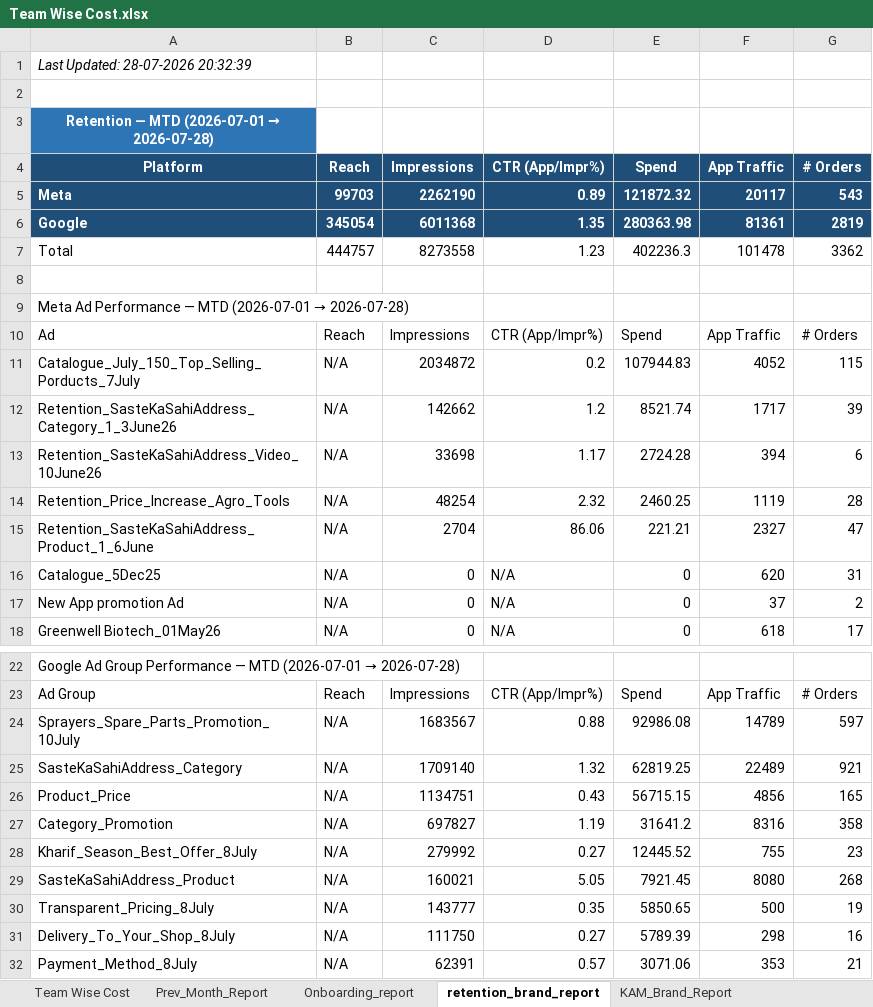
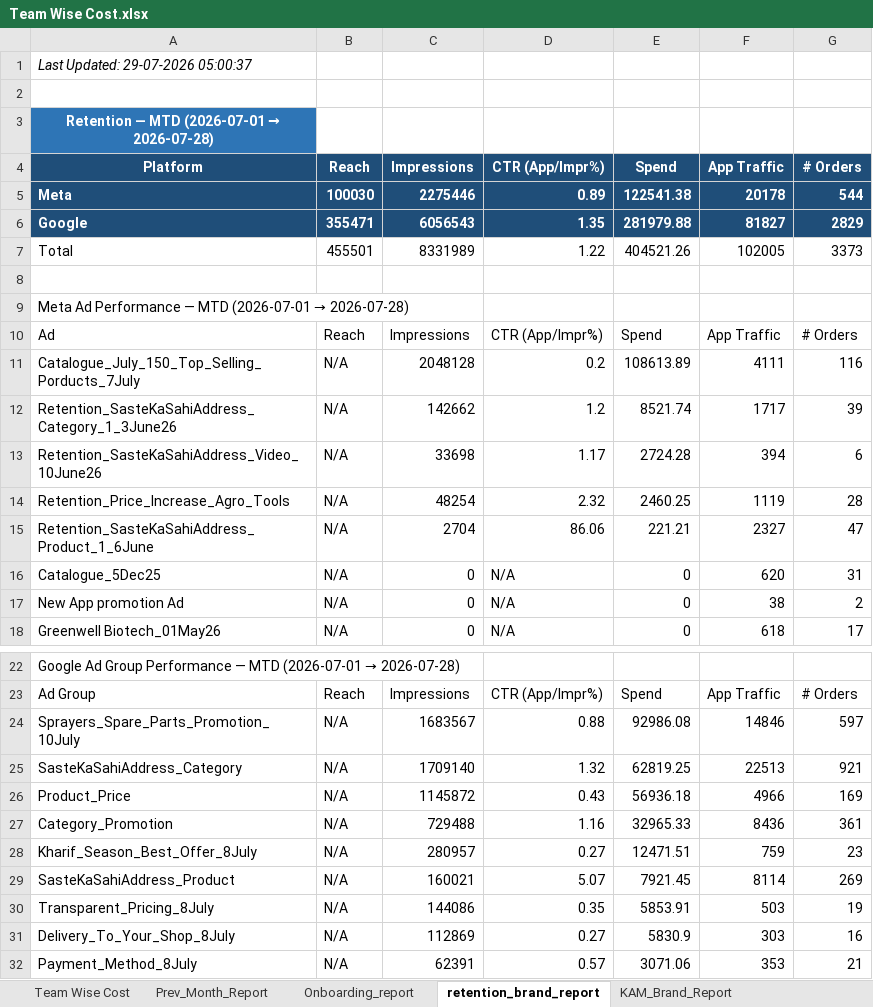
Before and after one commit to ankitbk-gm/auto_ads_report_bot, an Excel workbook: reports/Team Wise Cost.xlsx, sheet retention_brand_report, drawn as a sheet; only a part is shown, gaps mark what is left out; values as stored, in another font and other column widths than the file's, no borders; removed rows and columns are numbered as before the commit, all else as after; the diff covers the shown part only; the diff names each change by its address in the sheet, - before the commit and + after, or states it on an @@ line.

```diff
--- a/reports/Team Wise Cost.xlsx (sheet retention_brand_report)
+++ b/reports/Team Wise Cost.xlsx (sheet retention_brand_report)
-A1 (Platform): Last Updated: 28-07-2026 20:32:39
+A1 (Platform): Last Updated: 29-07-2026 05:00:37
-row 5: Meta | 99703 | 2262190 | 0.89 | 121872.32 | 20117 | 543
-row 6: Google | 345054 | 6011368 | 1.35 | 280363.98 | 81361 | 2819
-row 7: Total | 444757 | 8273558 | 1.23 | 402236.3 | 101478 | 3362
+row 5: Meta | 100030 | 2275446 | 0.89 | 122541.38 | 20178 | 544
+row 6: Google | 355471 | 6056543 | 1.35 | 281979.88 | 81827 | 2829
+row 7: Total | 455501 | 8331989 | 1.22 | 404521.26 | 102005 | 3373
-C11 (Impressions): 2034872
+C11 (Impressions): 2048128
-E11 (Spend): 107944.83
+E11 (Spend): 108613.89
-F11 (App Traffic): 4052
+F11 (App Traffic): 4111
-G11 (# Orders): 115
+G11 (# Orders): 116
-F17 (App Traffic): 37
+F17 (App Traffic): 38
-F24 (App Traffic): 14789
+F24 (App Traffic): 14846
-F25 (App Traffic): 22489
+F25 (App Traffic): 22513
-C26 (Impressions): 1134751
+C26 (Impressions): 1145872
-E26 (Spend): 56715.15
+E26 (Spend): 56936.18
-F26 (App Traffic): 4856
+F26 (App Traffic): 4966
-G26 (# Orders): 165
+G26 (# Orders): 169
-row 27: Category_Promotion | N/A | 697827 | 1.19 | 31641.2 | 8316 | 358
+row 27: Category_Promotion | N/A | 729488 | 1.16 | 32965.33 | 8436 | 361
-C28 (Impressions): 279992
+C28 (Impressions): 280957
-E28 (Spend): 12445.52
+E28 (Spend): 12471.51
-F28 (App Traffic): 755
+F28 (App Traffic): 759
-D29 (CTR (App/Impr%)): 5.05
+D29 (CTR (App/Impr%)): 5.07
-F29 (App Traffic): 8080
+F29 (App Traffic): 8114
-G29 (# Orders): 268
+G29 (# Orders): 269
-C30 (Impressions): 143777
+C30 (Impressions): 144086
-E30 (Spend): 5850.65
+E30 (Spend): 5853.91
-F30 (App Traffic): 500
+F30 (App Traffic): 503
-C31 (Impressions): 111750
+C31 (Impressions): 112869
-E31 (Spend): 5789.39
+E31 (Spend): 5830.9
-F31 (App Traffic): 298
+F31 (App Traffic): 303
```
Also changed, not shown: 1 added row, 1 removed row and 10 edited cells elsewhere in this sheet, sheet Campaign_Performance_Report, sheet Onboarding_report, sheet Team Wise Cost, sheet KAM_Brand_Report, sheet Inapp_Sale_Report, sheet Inapp_Subcat_Report, 1 more sheet.
